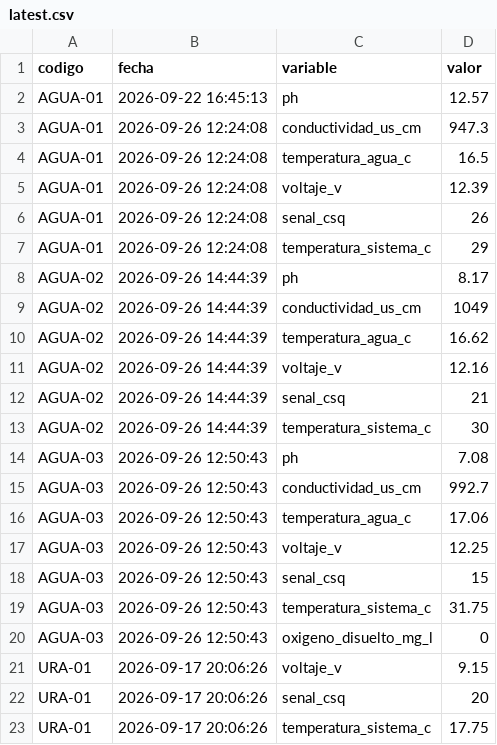
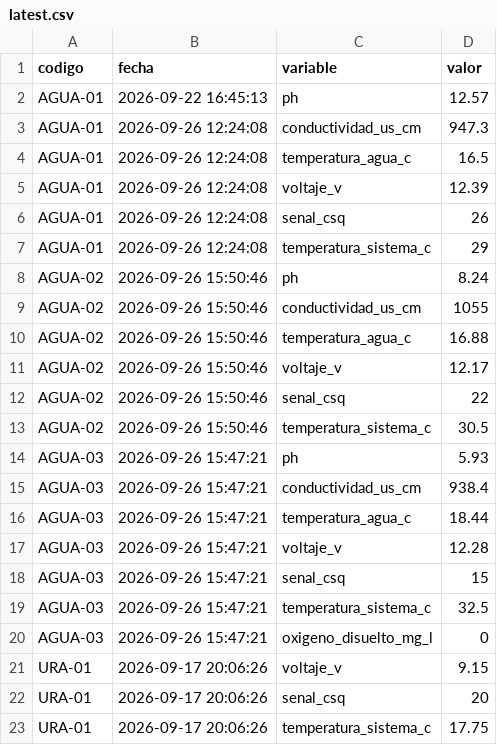
Before and after one commit to cmasudd/calidadAgua, a CSV file: data/latest.csv, drawn as a sheet; only a part is shown.

```diff
--- a/data/latest.csv
+++ b/data/latest.csv
@@ -7,15 +7,15 @@ AGUA-01,2026-09-26 12:24:08,senal_csq,26
 AGUA-01,2026-09-26 12:24:08,temperatura_sistema_c,29
-AGUA-02,2026-09-26 14:44:39,ph,8.17
-AGUA-02,2026-09-26 14:44:39,conductividad_us_cm,1049
-AGUA-02,2026-09-26 14:44:39,temperatura_agua_c,16.62
-AGUA-02,2026-09-26 14:44:39,voltaje_v,12.16
-AGUA-02,2026-09-26 14:44:39,senal_csq,21
-AGUA-02,2026-09-26 14:44:39,temperatura_sistema_c,30
-AGUA-03,2026-09-26 12:50:43,ph,7.08
-AGUA-03,2026-09-26 12:50:43,conductividad_us_cm,992.7
-AGUA-03,2026-09-26 12:50:43,temperatura_agua_c,17.06
-AGUA-03,2026-09-26 12:50:43,voltaje_v,12.25
-AGUA-03,2026-09-26 12:50:43,senal_csq,15
-AGUA-03,2026-09-26 12:50:43,temperatura_sistema_c,31.75
-AGUA-03,2026-09-26 12:50:43,oxigeno_disuelto_mg_l,0
+AGUA-02,2026-09-26 15:50:46,ph,8.24
+AGUA-02,2026-09-26 15:50:46,conductividad_us_cm,1055
+AGUA-02,2026-09-26 15:50:46,temperatura_agua_c,16.88
+AGUA-02,2026-09-26 15:50:46,voltaje_v,12.17
+AGUA-02,2026-09-26 15:50:46,senal_csq,22
+AGUA-02,2026-09-26 15:50:46,temperatura_sistema_c,30.5
+AGUA-03,2026-09-26 15:47:21,ph,5.93
+AGUA-03,2026-09-26 15:47:21,conductividad_us_cm,938.4
+AGUA-03,2026-09-26 15:47:21,temperatura_agua_c,18.44
+AGUA-03,2026-09-26 15:47:21,voltaje_v,12.28
+AGUA-03,2026-09-26 15:47:21,senal_csq,15
+AGUA-03,2026-09-26 15:47:21,temperatura_sistema_c,32.5
+AGUA-03,2026-09-26 15:47:21,oxigeno_disuelto_mg_l,0
 URA-01,2026-09-17 20:06:26,voltaje_v,9.15
```
Also changed, not shown: data/AGUA-02/2026-09-part-001.csv, data/AGUA-03/2026-09-part-001.csv, 1 other file.
